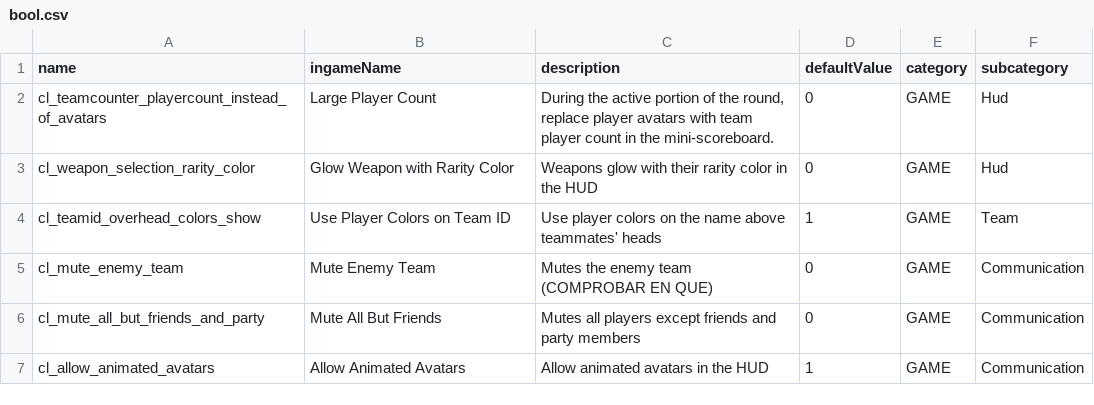
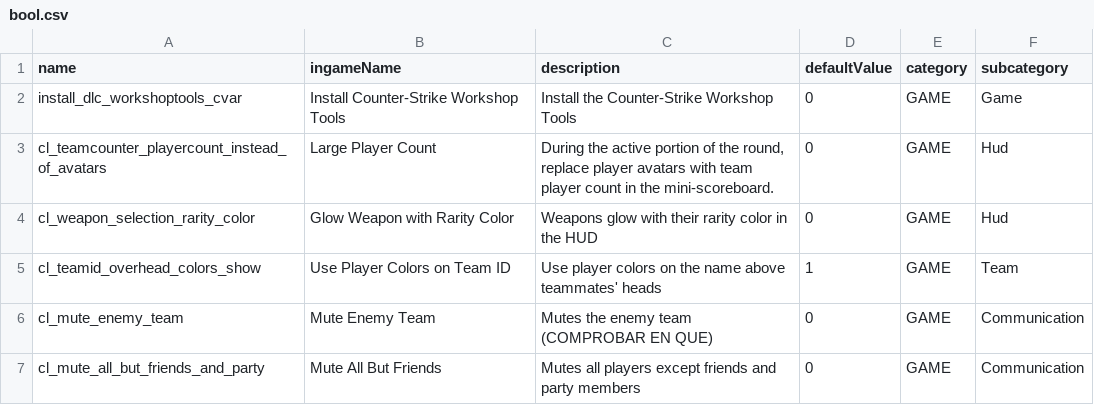
Before and after one commit to buquerindev/CS2BindGeneratorUnity, a CSV file: Python/src/bool.csv, drawn as a sheet; only a part is shown; the shorter side is filled out with more unchanged rows.

```diff
--- a/Python/src/bool.csv
+++ b/Python/src/bool.csv
@@ -1,2 +1,3 @@
 name;ingameName;description;defaultValue;category;subcategory
+install_dlc_workshoptools_cvar;Install Counter-Strike Workshop Tools;Install the Counter-Strike Workshop Tools;0;GAME;Game
 cl_teamcounter_playercount_instead_of_avatars;Large Player Count;"During the active portion of the round, replace player avatars with team player count in the mini-scoreboard.";0;GAME;Hud
```
Also changed, not shown: Python/src/enum.csv, Python/src/int.csv, 7 other files.
